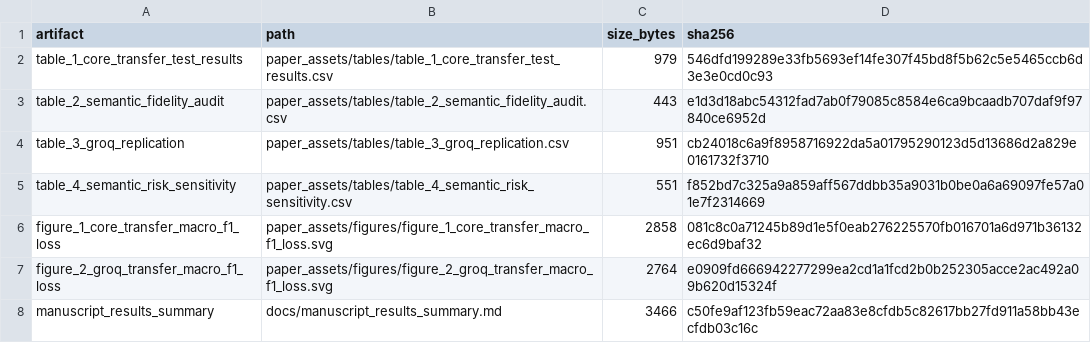
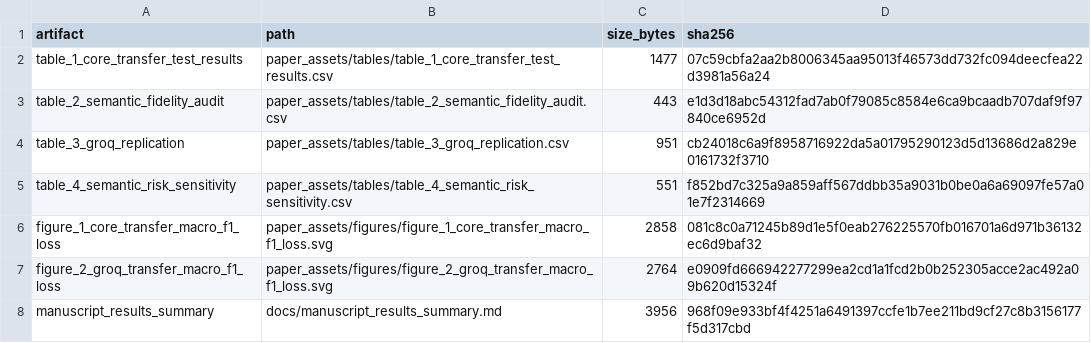
Before and after one commit to MuhammadTahaBinZaeem/Separability-Loss-in-LLM-Rewritten, a CSV file: metadata/manuscript_assets_manifest.csv, drawn as a sheet.

```diff
--- a/metadata/manuscript_assets_manifest.csv
+++ b/metadata/manuscript_assets_manifest.csv
@@ -1,3 +1,3 @@
 artifact,path,size_bytes,sha256
-table_1_core_transfer_test_results,paper_assets/tables/table_1_core_transfer_test_results.csv,979,546dfd199289e33fb5693ef14fe307f45bd8f5b62c5e5465ccb6d3e3e0cd0c93
+table_1_core_transfer_test_results,paper_assets/tables/table_1_core_transfer_test_results.csv,1477,07c59cbfa2aa2b8006345aa95013f46573dd732fc094deecfea22d3981a56a24
 table_2_semantic_fidelity_audit,paper_assets/tables/table_2_semantic_fidelity_audit.csv,443,e1d3d18abc54312fad7ab0f79085c8584e6ca9bcaadb707daf9f97840ce6952d
@@ -7,2 +7,2 @@ figure_1_core_transfer_macro_f1_loss,paper_assets/figures/figure_1_core_transfer
 figure_2_groq_transfer_macro_f1_loss,paper_assets/figures/figure_2_groq_transfer_macro_f1_loss.svg,2764,e0909fd666942277299ea2cd1a1fcd2b0b252305acce2ac492a09b620d15324f
-manuscript_results_summary,docs/manuscript_results_summary.md,3466,c50fe9af123fb59eac72aa83e8cfdb5c82617bb27fd911a58bb43ecfdb03c16c
+manuscript_results_summary,docs/manuscript_results_summary.md,3956,968f09e933bf4f4251a6491397ccfe1b7ee211bd9cf27c8b3156177f5d317cbd
```
Also changed, not shown: paper_assets/tables/table_1_core_transfer_test_results.csv, 1 other file.
